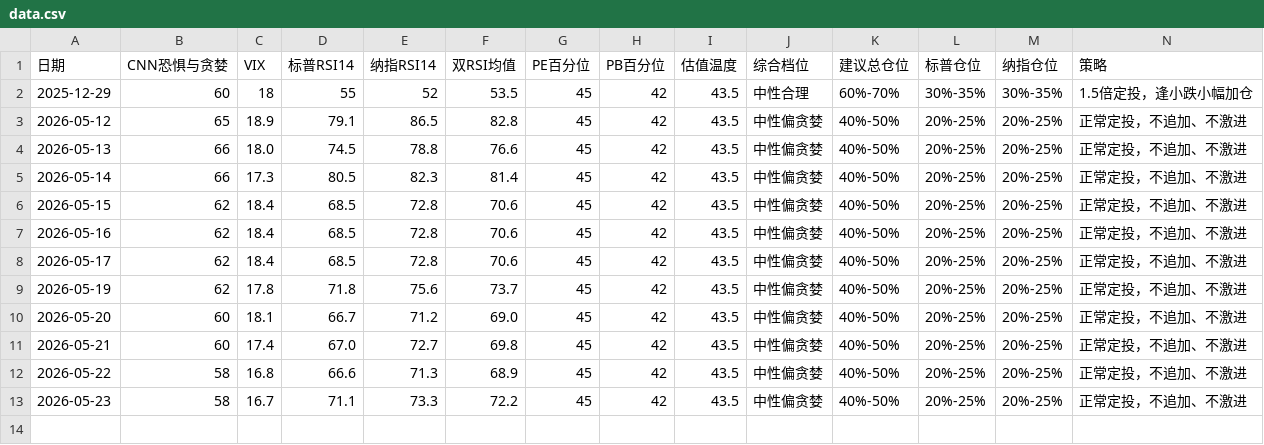
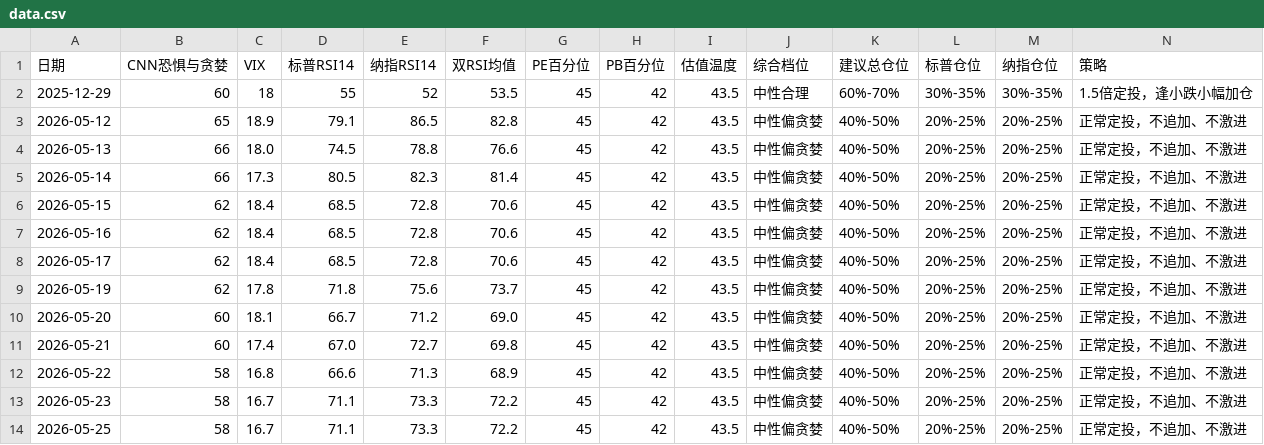
Before and after one commit to zysj8/investment-monitor, a CSV file: data.csv, drawn as a sheet; the diff names each change by its address in the sheet, - before the commit and + after, or states it on an @@ line.

```diff
--- a/data.csv
+++ b/data.csv
+row 14: 2026-05-25 | 58 | 16.7 | 71.1 | 73.3 | 72.2 | 45 | 42 | 43.5 | 中性偏贪婪 | 40%-50% | 20%-25% | 20%-25% | 正常定投，不追加、不激进
```
Also changed, not shown: 1 other file.
